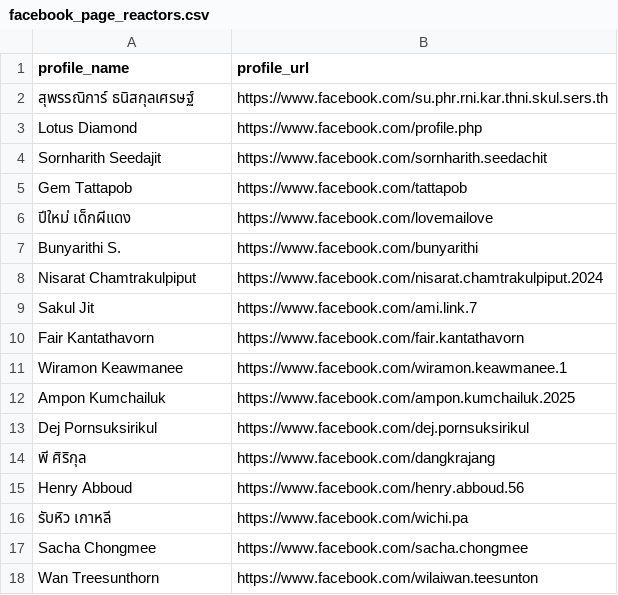
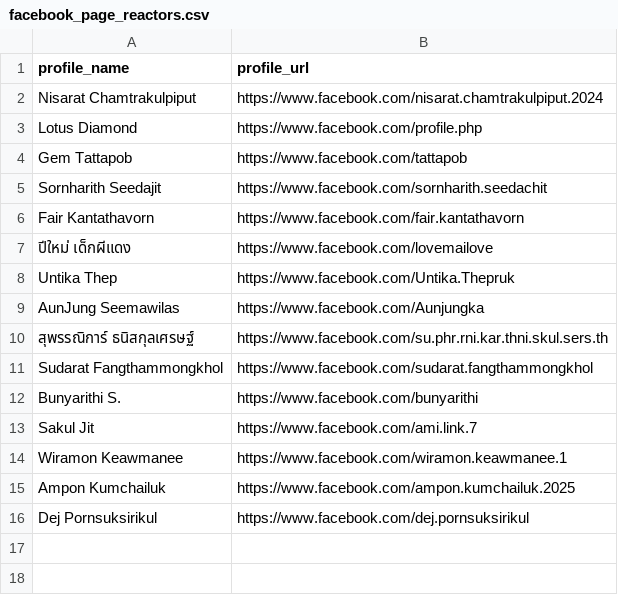
Before and after one commit to WatcharananPha/-fastwork--Scaping-lead-marketting, a CSV file: facebook_page_reactors.csv, drawn as a sheet.

```diff
--- a/facebook_page_reactors.csv
+++ b/facebook_page_reactors.csv
@@ -1,11 +1,14 @@
 profile_name,profile_url
+Nisarat Chamtrakulpiput,https://www.facebook.com/nisarat.chamtrakulpiput.2024
+Lotus Diamond,https://www.facebook.com/profile.php
+Gem Tattapob,https://www.facebook.com/tattapob
+Sornharith Seedajit,https://www.facebook.com/sornharith.seedachit
+Fair Kantathavorn,https://www.facebook.com/fair.kantathavorn
+ปีใหม่ เด็กผีแดง,https://www.facebook.com/lovemailove
+Untika Thep,https://www.facebook.com/Untika.Thepruk
+AunJung Seemawilas,https://www.facebook.com/Aunjungka
 สุพรรณิการ์ ธนิสกุลเศรษฐ์,https://www.facebook.com/su.phr.rni.kar.thni.skul.sers.th
-Lotus Diamond,https://www.facebook.com/profile.php
-Sornharith Seedajit,https://www.facebook.com/sornharith.seedachit
-Gem Tattapob,https://www.facebook.com/tattapob
-ปีใหม่ เด็กผีแดง,https://www.facebook.com/lovemailove
+Sudarat Fangthammongkhol,https://www.facebook.com/sudarat.fangthammongkhol
 Bunyarithi S.,https://www.facebook.com/bunyarithi
-Nisarat Chamtrakulpiput,https://www.facebook.com/nisarat.chamtrakulpiput.2024
 Sakul Jit,https://www.facebook.com/ami.link.7
-Fair Kantathavorn,https://www.facebook.com/fair.kantathavorn
 Wiramon Keawmanee,https://www.facebook.com/wiramon.keawmanee.1
@@ -13,6 +16 @@ Ampon Kumchailuk,https://www.facebook.com/ampon.kumchailuk.2025
 Dej Pornsuksirikul,https://www.facebook.com/dej.pornsuksirikul
-พี ศิริกุล,https://www.facebook.com/dangkrajang
-Henry Abboud,https://www.facebook.com/henry.abboud.56
-รับหิว เกาหลี,https://www.facebook.com/wichi.pa
-Sacha Chongmee,https://www.facebook.com/sacha.chongmee
-Wan Treesunthorn,https://www.facebook.com/wilaiwan.teesunton
```
Also changed, not shown: 3 other files.
